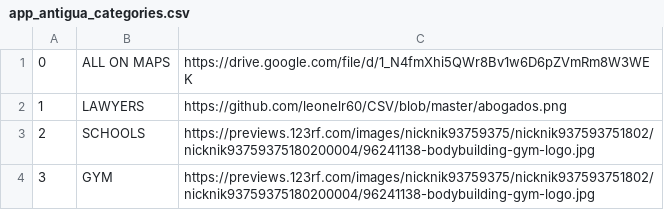
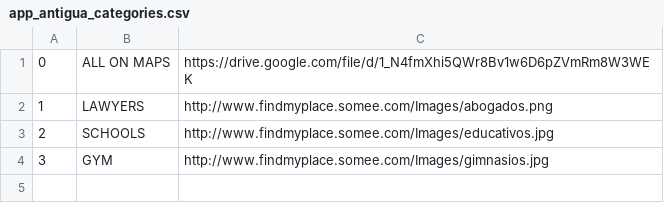
Before and after one commit to leonelr60/CSV, a CSV file: app_antigua_categories.csv, drawn as a sheet.

Commit message:
Update app_antigua_categories.csv

```diff
--- a/app_antigua_categories.csv
+++ b/app_antigua_categories.csv
@@ -1,4 +1,4 @@
 0,ALL ON MAPS,https://drive.google.com/file/d/1_N4fmXhi5QWr8Bv1w6D6pZVmRm8W3WEK
-1,LAWYERS,https://github.com/leonelr60/CSV/blob/master/abogados.png
-2,SCHOOLS,https://previews.123rf.com/images/nicknik93759375/nicknik937593751802/nicknik93759375180200004/96241138-bodybuilding-gym-logo.jpg
-3,GYM,https://previews.123rf.com/images/nicknik93759375/nicknik937593751802/nicknik93759375180200004/96241138-bodybuilding-gym-logo.jpg
+1,LAWYERS,http://www.findmyplace.somee.com/Images/abogados.png
+2,SCHOOLS,http://www.findmyplace.somee.com/Images/educativos.jpg
+3,GYM,http://www.findmyplace.somee.com/Images/gimnasios.jpg
```
